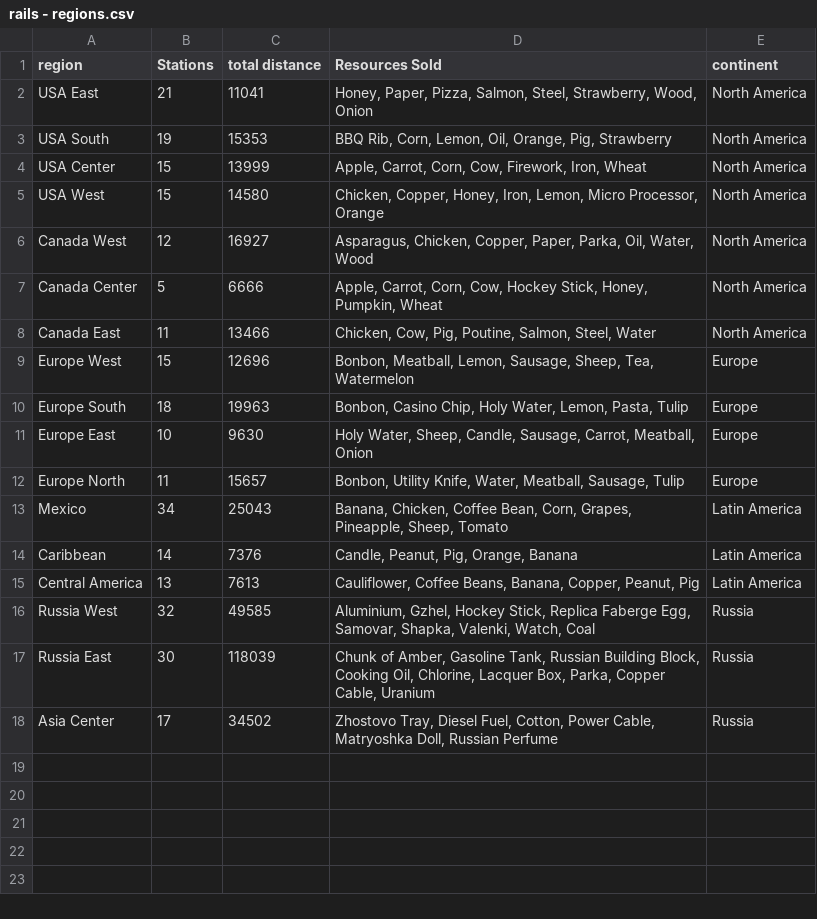
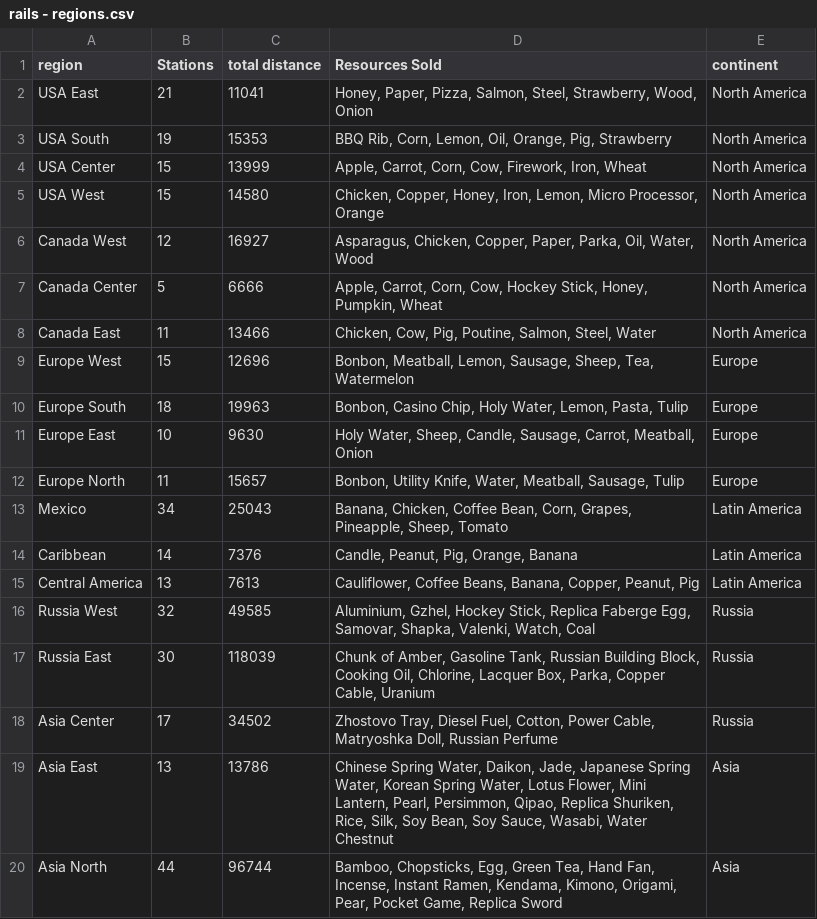
Before and after one commit to railslog2017/json, a CSV file: csv/rails - regions.csv, drawn as a sheet.

```diff
--- a/csv/rails - regions.csv
+++ b/csv/rails - regions.csv
@@ -18 +18,3 @@ Russia East,30,118039,"Chunk of Amber, Gasoline Tank, Russian Building Block, Co
 Asia Center,17,34502,"Zhostovo Tray, Diesel Fuel, Cotton, Power Cable, Matryoshka Doll, Russian Perfume",Russia
+Asia East,13,13786,"Chinese Spring Water, Daikon, Jade, Japanese Spring Water, Korean Spring Water, Lotus Flower, Mini Lantern, Pearl, Persimmon, Qipao, Replica Shuriken, Rice, Silk, Soy Bean, Soy Sauce, Wasabi, Water Chestnut",Asia
+Asia North,44,96744,"Bamboo, Chopsticks, Egg, Green Tea, Hand Fan, Incense, Instant Ramen, Kendama, Kimono, Origami, Pear, Pocket Game, Replica Sword",Asia
```
Also changed, not shown: csv/rails - resources.csv, csv/rails - stations.csv, 3 other files.
